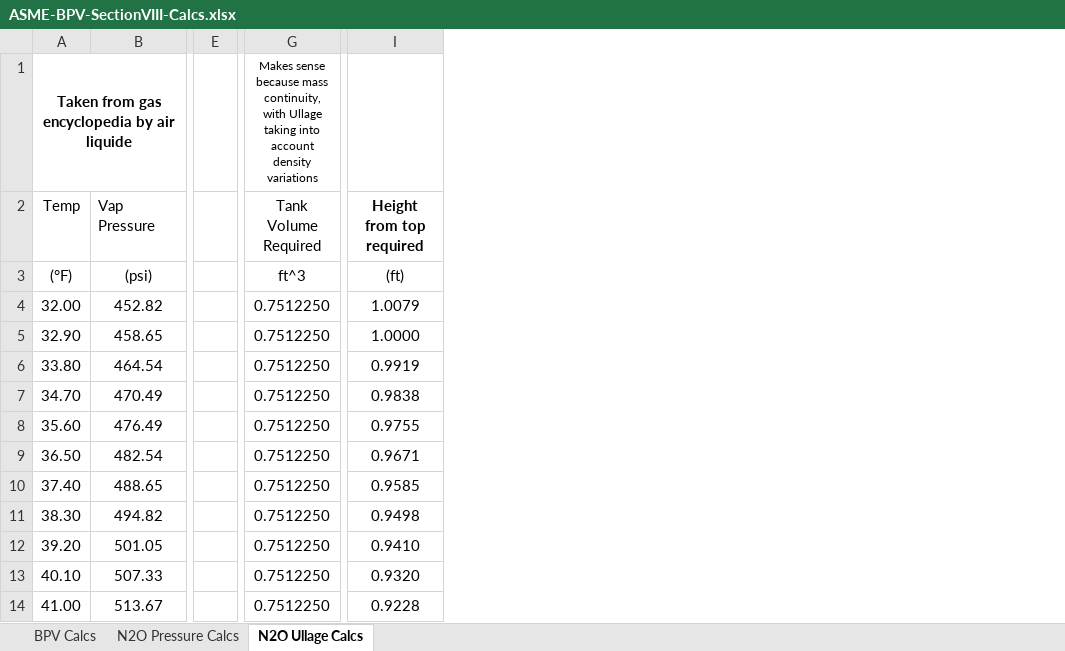
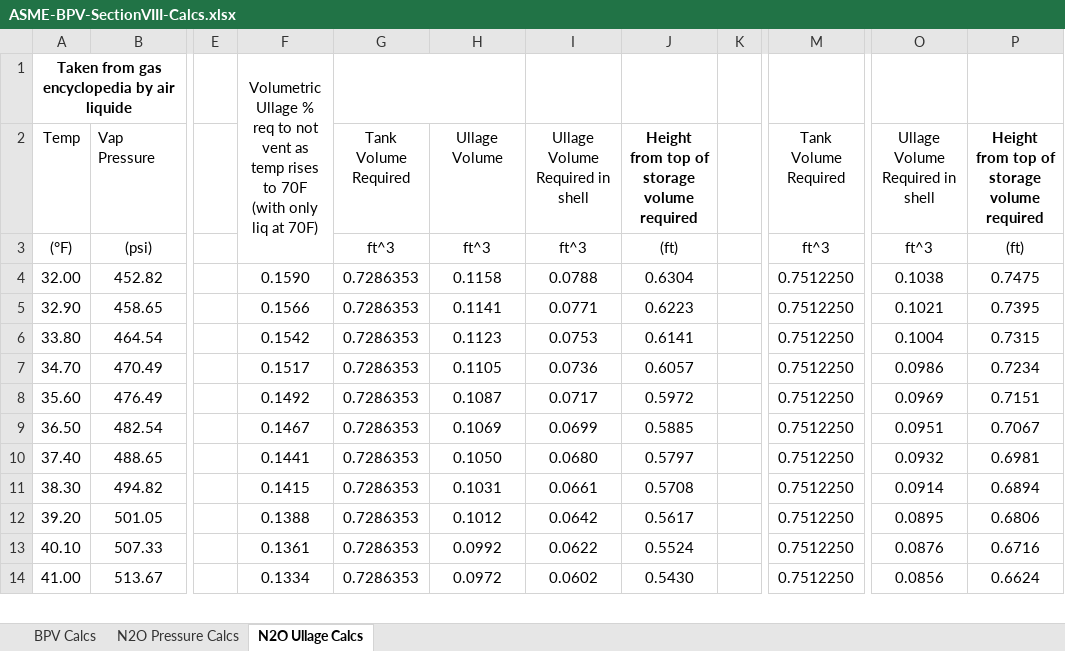
Before and after one commit to AstroJays-Hopkins/Propulsion, an Excel workbook: ASME-BPV-SectionVIII-Calcs.xlsx, sheet N2O Ullage Calcs, drawn as a sheet; only a part is shown, gaps mark what is left out; values as stored, in another font and other column widths than the file's, no borders; removed rows and columns are numbered as before the commit, all else as after; the diff names each change by its address in the sheet, - before the commit and + after, or states it on an @@ line.

Commit message:
Dip tube trade study added

```diff
--- a/ASME-BPV-SectionVIII-Calcs.xlsx (sheet N2O Ullage Calcs)
+++ b/ASME-BPV-SectionVIII-Calcs.xlsx (sheet N2O Ullage Calcs)
+column F, rows 1-14: Volumetric Ullage % req to not vent as temp rises to 70F (with only liq at 70F) |  |  | 0.1590 | 0.1566 | 0.1542 | 0.1517 | 0.1492 | 0.1467 | 0.1441 | 0.1415 | 0.1388 | 0.1361 | 0.1334
+column G, rows 2-14: Tank Volume Required | ft^3 | 0.7286353 | 0.7286353 | 0.7286353 | 0.7286353 | 0.7286353 | 0.7286353 | 0.7286353 | 0.7286353 | 0.7286353 | 0.7286353 | 0.7286353
+column H, rows 2-14: Ullage Volume | ft^3 | 0.1158 | 0.1141 | 0.1123 | 0.1105 | 0.1087 | 0.1069 | 0.1050 | 0.1031 | 0.1012 | 0.0992 | 0.0972
+column I, rows 2-14: Ullage Volume Required in shell | ft^3 | 0.0788 | 0.0771 | 0.0753 | 0.0736 | 0.0717 | 0.0699 | 0.0680 | 0.0661 | 0.0642 | 0.0622 | 0.0602
+column J, rows 2-14: Height from top of storage volume required | (ft) | 0.6304 | 0.6223 | 0.6141 | 0.6057 | 0.5972 | 0.5885 | 0.5797 | 0.5708 | 0.5617 | 0.5524 | 0.5430
+column K, empty
-column I, rows 2-14: Height from top required | (ft) | 1.0079 | 1.0000 | 0.9919 | 0.9838 | 0.9755 | 0.9671 | 0.9585 | 0.9498 | 0.9410 | 0.9320 | 0.9228
+column O, rows 2-14: Ullage Volume Required in shell | ft^3 | 0.1038 | 0.1021 | 0.1004 | 0.0986 | 0.0969 | 0.0951 | 0.0932 | 0.0914 | 0.0895 | 0.0876 | 0.0856
+column P, rows 2-14: Height from top of storage volume required | (ft) | 0.7475 | 0.7395 | 0.7315 | 0.7234 | 0.7151 | 0.7067 | 0.6981 | 0.6894 | 0.6806 | 0.6716 | 0.6624
-M1: Makes sense because mass continuity, with Ullage taking into account density variations
+M1: (empty)
```
Also changed, not shown: sheet N2O Pressure Calcs, formulas that keep their value.
